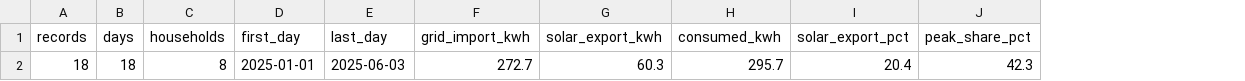
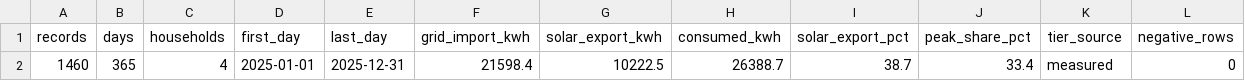
Before and after one commit to Sebby1770/sql-r-energy-insights, a CSV file: output/tables/user_quality.csv, drawn as a sheet; removed rows and columns are numbered as before the commit, all else as after; the diff names each change by its address in the sheet, - before the commit and + after, or states it on an @@ line.

```diff
--- a/output/tables/user_quality.csv
+++ b/output/tables/user_quality.csv
+column K (tier_source), empty
+column L (negative_rows), empty
-row 2: 18 | 18 | 8 | 2025-01-01 | 2025-06-03 | 272.7 | 60.3 | 295.7 | 20.4 | 42.3
+row 2: 1460 | 365 | 4 | 2025-01-01 | 2025-12-31 | 21598.4 | 10222.5 | 26388.7 | 38.7 | 33.4 | measured | 0
```
Also changed, not shown: output/tables/user_group_summary.csv, output/tables/user_monthly_usage.csv, 19 other files.
